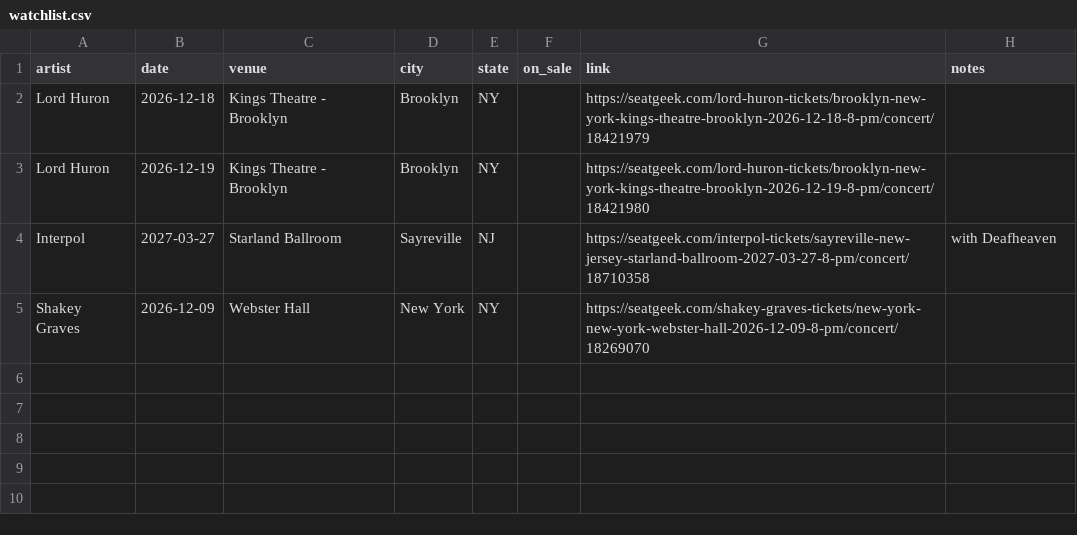
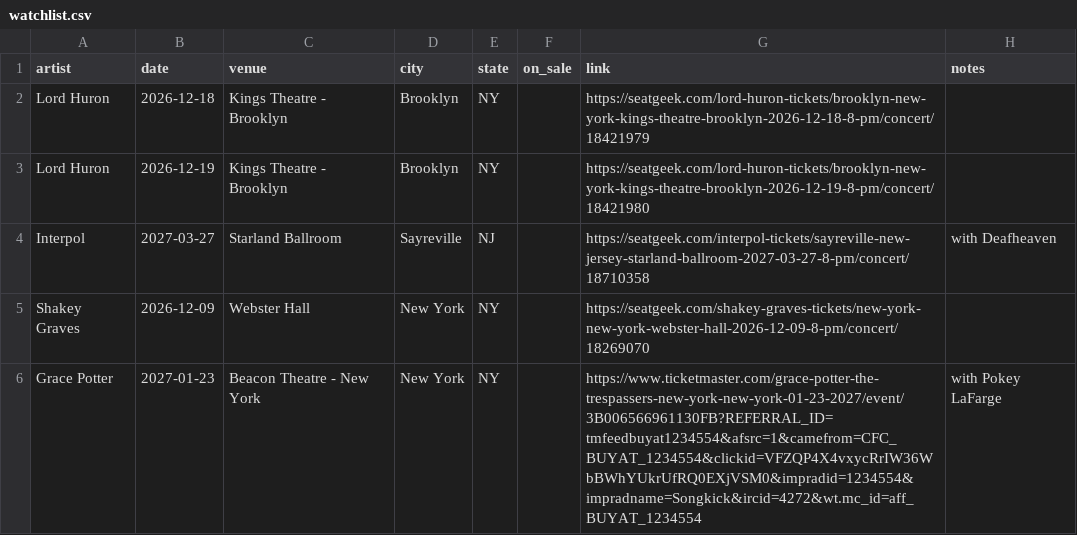
Before and after one commit to theraisinwarrior/setlistr, a CSV file: watchlist.csv, drawn as a sheet; the diff names each change by its address in the sheet, - before the commit and + after, or states it on an @@ line.

Commit message:
Watchlist: add Grace Potter (2027-01-23)

```diff
--- a/watchlist.csv
+++ b/watchlist.csv
+row 6: Grace Potter | 2027-01-23 | Beacon Theatre - New York | New York | NY |  | https://www.ticketmaster.com/grace-potter-the-trespassers-new-york-new-york-01-23-2027/event/3B006566961130FB?REFERRAL_ID=tmfeedbuyat1234554&afsrc=1&camefrom=CFC_BUYAT_1234554&clickid=VFZQP4X4vxycRrIW36WbBWhYUkrUfRQ0EXjVSM0&impradid=1234554&impradname=Songkick&ircid=4272&wt.mc_id=aff_BUYAT_1234554 | with Pokey LaFarge
```
